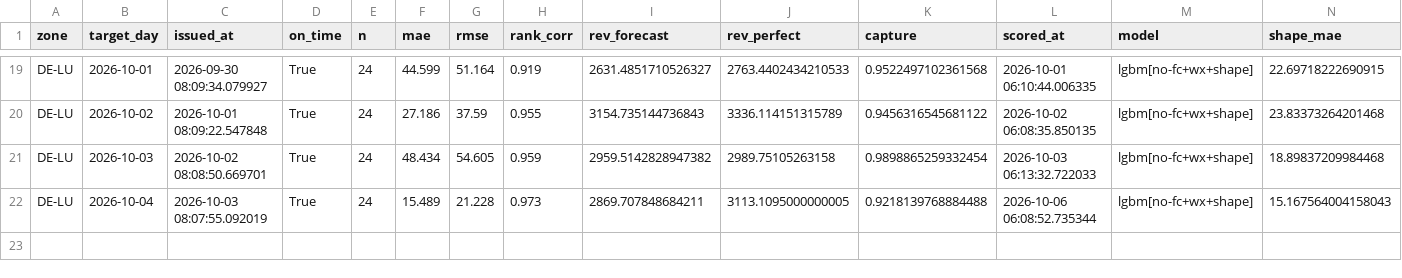
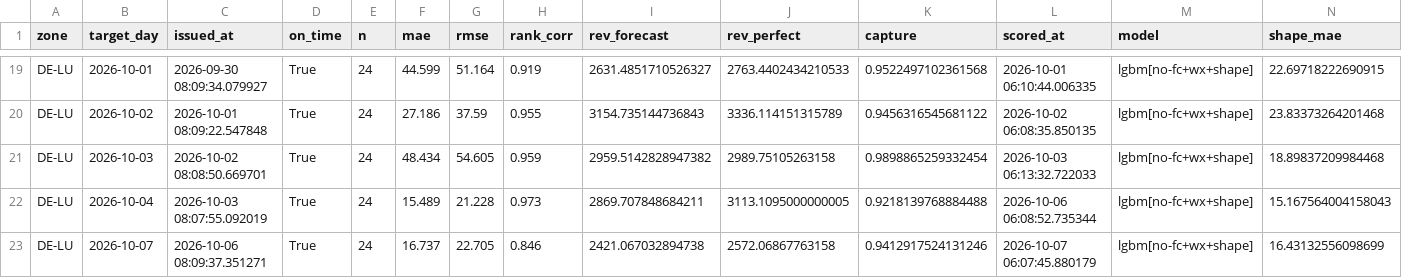
Before and after one commit to dayaheadlab/dayaheadlab.github.io, a CSV file: state/score_log.csv, drawn as a sheet; only a part is shown, gaps mark what is left out; the diff names each change by its address in the sheet, - before the commit and + after, or states it on an @@ line.

```diff
--- a/state/score_log.csv
+++ b/state/score_log.csv
+row 23: DE-LU | 2026-10-07 | 2026-10-06 08:09:37.351271 | True | 24 | 16.737 | 22.705 | 0.846 | 2421.067032894738 | 2572.06867763158 | 0.9412917524131246 | 2026-10-07 06:07:45.880179 | lgbm[no-fc+wx+shape] | 16.43132556098699
```
Also changed, not shown: state/forecast_log.csv, 3 other files.
